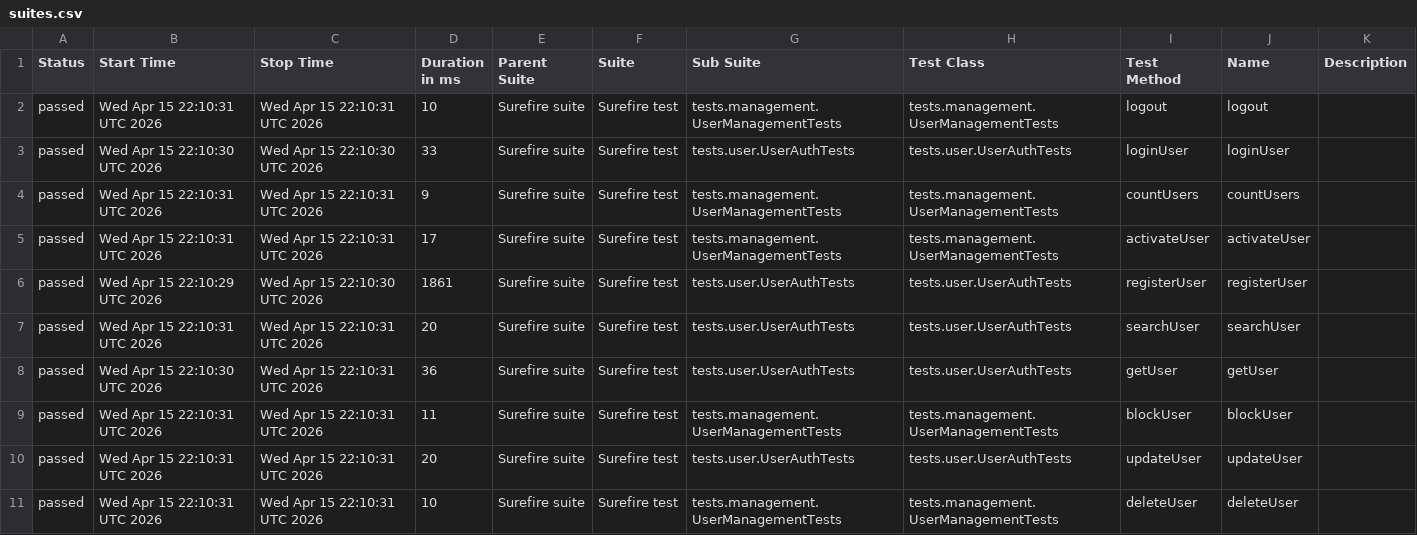
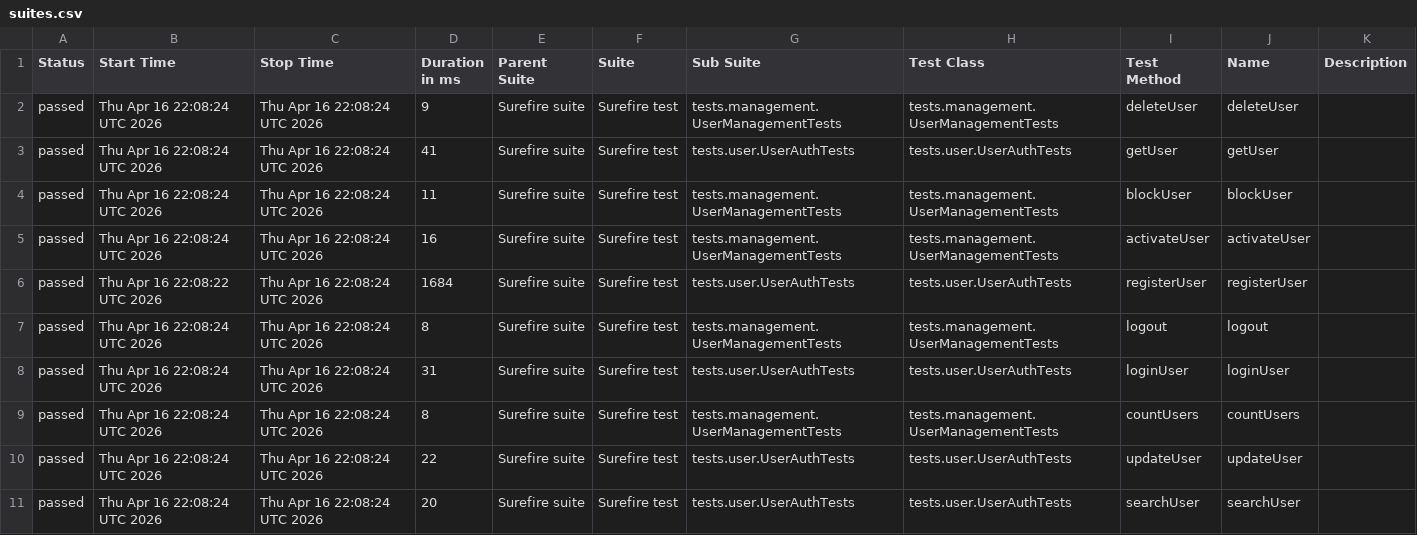
Before and after one commit to Ruturaj0861/user-restAssured, a CSV file: data/suites.csv, drawn as a sheet.

```diff
--- a/data/suites.csv
+++ b/data/suites.csv
@@ -1,11 +1,11 @@
 "Status","Start Time","Stop Time","Duration in ms","Parent Suite","Suite","Sub Suite","Test Class","Test Method","Name","Description"
-"passed","Wed Apr 15 22:10:31 UTC 2026","Wed Apr 15 22:10:31 UTC 2026","10","Surefire suite","Surefire test","tests.management.UserManagementTests","tests.management.UserManagementTests","logout","logout",""
-"passed","Wed Apr 15 22:10:30 UTC 2026","Wed Apr 15 22:10:30 UTC 2026","33","Surefire suite","Surefire test","tests.user.UserAuthTests","tests.user.UserAuthTests","loginUser","loginUser",""
-"passed","Wed Apr 15 22:10:31 UTC 2026","Wed Apr 15 22:10:31 UTC 2026","9","Surefire suite","Surefire test","tests.management.UserManagementTests","tests.management.UserManagementTests","countUsers","countUsers",""
-"passed","Wed Apr 15 22:10:31 UTC 2026","Wed Apr 15 22:10:31 UTC 2026","17","Surefire suite","Surefire test","tests.management.UserManagementTests","tests.management.UserManagementTests","activateUser","activateUser",""
-"passed","Wed Apr 15 22:10:29 UTC 2026","Wed Apr 15 22:10:30 UTC 2026","1861","Surefire suite","Surefire test","tests.user.UserAuthTests","tests.user.UserAuthTests","registerUser","registerUser",""
-"passed","Wed Apr 15 22:10:31 UTC 2026","Wed Apr 15 22:10:31 UTC 2026","20","Surefire suite","Surefire test","tests.user.UserAuthTests","tests.user.UserAuthTests","searchUser","searchUser",""
-"passed","Wed Apr 15 22:10:30 UTC 2026","Wed Apr 15 22:10:31 UTC 2026","36","Surefire suite","Surefire test","tests.user.UserAuthTests","tests.user.UserAuthTests","getUser","getUser",""
-"passed","Wed Apr 15 22:10:31 UTC 2026","Wed Apr 15 22:10:31 UTC 2026","11","Surefire suite","Surefire test","tests.management.UserManagementTests","tests.management.UserManagementTests","blockUser","blockUser",""
-"passed","Wed Apr 15 22:10:31 UTC 2026","Wed Apr 15 22:10:31 UTC 2026","20","Surefire suite","Surefire test","tests.user.UserAuthTests","tests.user.UserAuthTests","updateUser","updateUser",""
-"passed","Wed Apr 15 22:10:31 UTC 2026","Wed Apr 15 22:10:31 UTC 2026","10","Surefire suite","Surefire test","tests.management.UserManagementTests","tests.management.UserManagementTests","deleteUser","deleteUser",""
+"passed","Thu Apr 16 22:08:24 UTC 2026","Thu Apr 16 22:08:24 UTC 2026","9","Surefire suite","Surefire test","tests.management.UserManagementTests","tests.management.UserManagementTests","deleteUser","deleteUser",""
+"passed","Thu Apr 16 22:08:24 UTC 2026","Thu Apr 16 22:08:24 UTC 2026","41","Surefire suite","Surefire test","tests.user.UserAuthTests","tests.user.UserAuthTests","getUser","getUser",""
+"passed","Thu Apr 16 22:08:24 UTC 2026","Thu Apr 16 22:08:24 UTC 2026","11","Surefire suite","Surefire test","tests.management.UserManagementTests","tests.management.UserManagementTests","blockUser","blockUser",""
+"passed","Thu Apr 16 22:08:24 UTC 2026","Thu Apr 16 22:08:24 UTC 2026","16","Surefire suite","Surefire test","tests.management.UserManagementTests","tests.management.UserManagementTests","activateUser","activateUser",""
+"passed","Thu Apr 16 22:08:22 UTC 2026","Thu Apr 16 22:08:24 UTC 2026","1684","Surefire suite","Surefire test","tests.user.UserAuthTests","tests.user.UserAuthTests","registerUser","registerUser",""
+"passed","Thu Apr 16 22:08:24 UTC 2026","Thu Apr 16 22:08:24 UTC 2026","8","Surefire suite","Surefire test","tests.management.UserManagementTests","tests.management.UserManagementTests","logout","logout",""
+"passed","Thu Apr 16 22:08:24 UTC 2026","Thu Apr 16 22:08:24 UTC 2026","31","Surefire suite","Surefire test","tests.user.UserAuthTests","tests.user.UserAuthTests","loginUser","loginUser",""
+"passed","Thu Apr 16 22:08:24 UTC 2026","Thu Apr 16 22:08:24 UTC 2026","8","Surefire suite","Surefire test","tests.management.UserManagementTests","tests.management.UserManagementTests","countUsers","countUsers",""
+"passed","Thu Apr 16 22:08:24 UTC 2026","Thu Apr 16 22:08:24 UTC 2026","22","Surefire suite","Surefire test","tests.user.UserAuthTests","tests.user.UserAuthTests","updateUser","updateUser",""
+"passed","Thu Apr 16 22:08:24 UTC 2026","Thu Apr 16 22:08:24 UTC 2026","20","Surefire suite","Surefire test","tests.user.UserAuthTests","tests.user.UserAuthTests","searchUser","searchUser",""
```
Also changed, not shown: 34 other files.
